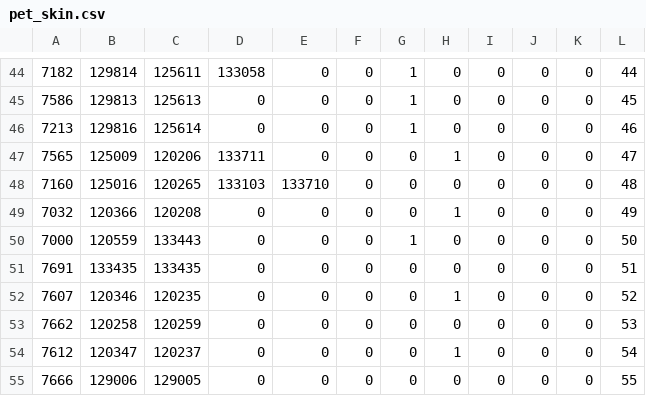
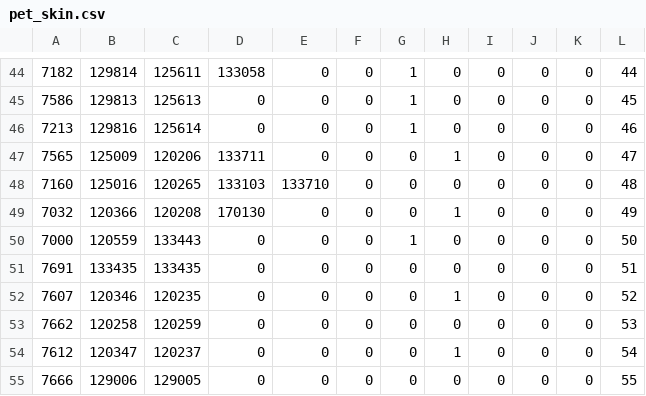
Before and after one commit to llumixxx/jaja, a CSV file: pet_skin.csv, drawn as a sheet; only a part is shown, gaps mark what is left out.

```diff
--- a/pet_skin.csv
+++ b/pet_skin.csv
@@ -48,3 +48,3 @@
 "7160","125016","120265","133103","133710","0","0","0","0","0","0","48"
-"7032","120366","120208","0","0","0","0","1","0","0","0","49"
+"7032","120366","120208","170130","0","0","0","1","0","0","0","49"
 "7000","120559","133443","0","0","0","1","0","0","0","0","50"
```
Also changed, not shown: 1 other file.
